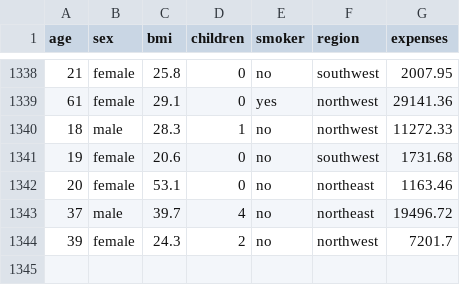
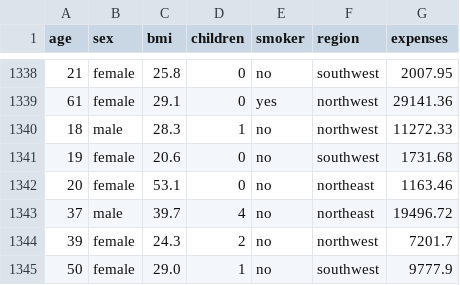
Before and after one commit to asishjose/Patient-Insurance-Charges-Prediction, a CSV file: data/insurance.csv, drawn as a sheet; only a part is shown, gaps mark what is left out.

Commit message:
new data added for model retraining

```diff
--- a/data/insurance.csv
+++ b/data/insurance.csv
@@ -1344 +1344,2 @@ age,sex,bmi,children,smoker,region,expenses
 39,female,24.3,2,no,northwest,7201.7
+50,female,29.0,1,no,southwest,9777.9
```
